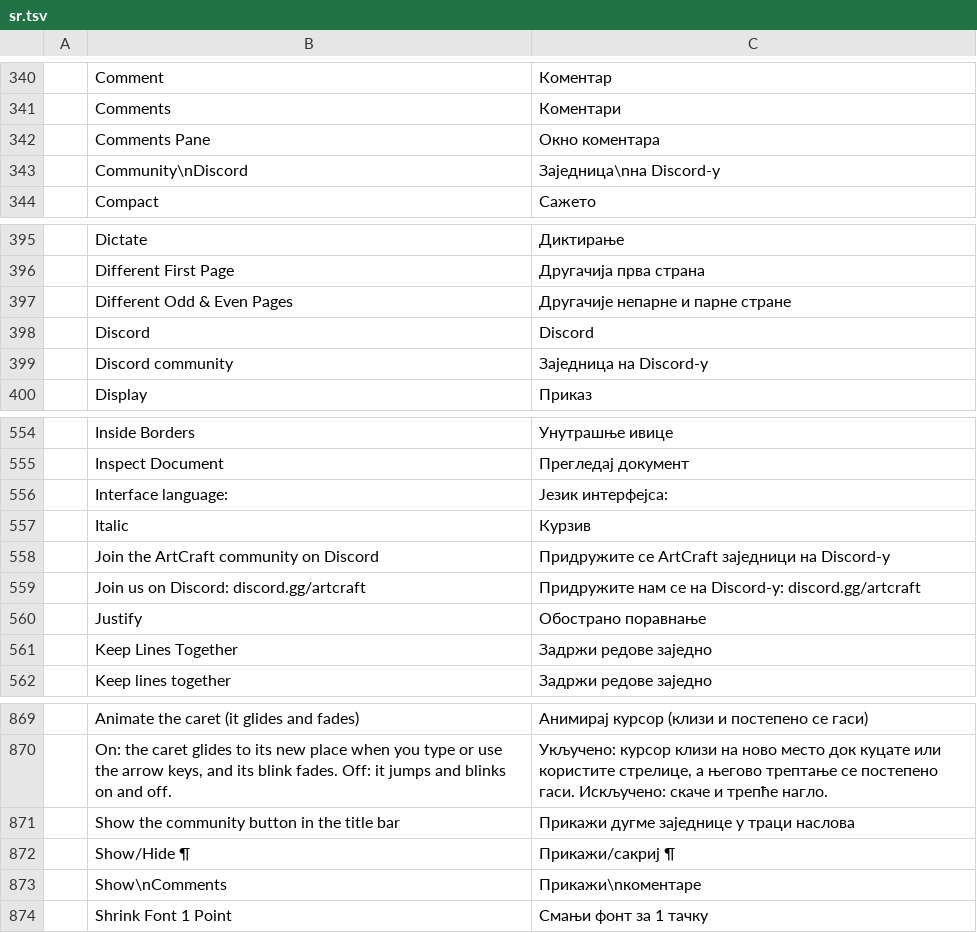
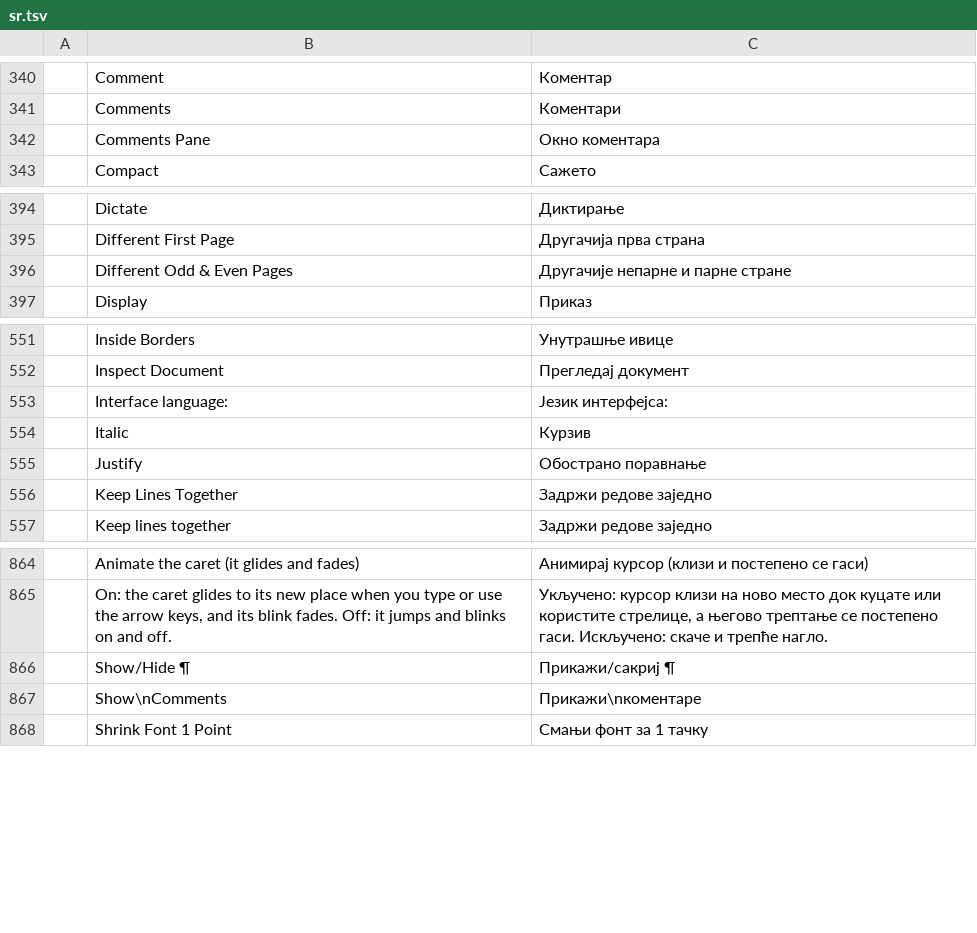
Before and after one commit to Blueturboguy07/wordcraft, a TSV file: crates/ui-egui/src/i18n/sr.tsv, drawn as a sheet; only a part is shown, gaps mark what is left out; the diff names each change by its address in the sheet, - before the commit and + after, or states it on an @@ line.

```diff
--- a/crates/ui-egui/src/i18n/sr.tsv
+++ b/crates/ui-egui/src/i18n/sr.tsv
-row 343:  | Community\nDiscord | Заједница\nна Discord-у
-row 398:  | Discord | Discord
-row 399:  | Discord community | Заједница на Discord-у
-row 558:  | Join the ArtCraft community on Discord | Придружите се ArtCraft заједници на Discord-у
-row 559:  | Join us on Discord: discord.gg/artcraft | Придружите нам се на Discord-у: discord.gg/artcraft
-row 871:  | Show the community button in the title bar | Прикажи дугме заједнице у траци наслова
```
Also changed, not shown: crates/ui-egui/src/i18n/bg.tsv, crates/ui-egui/src/i18n/ja.tsv, 28 other files.
